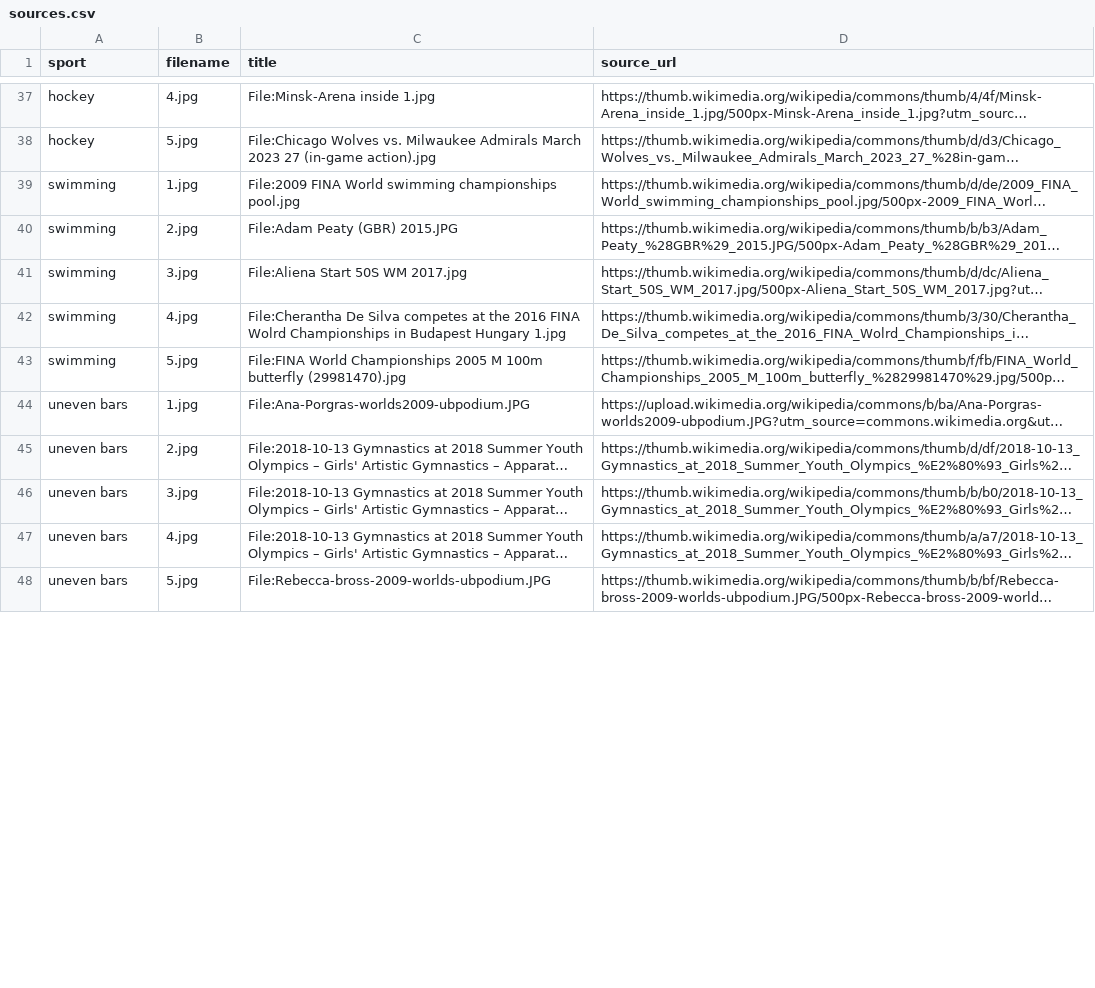
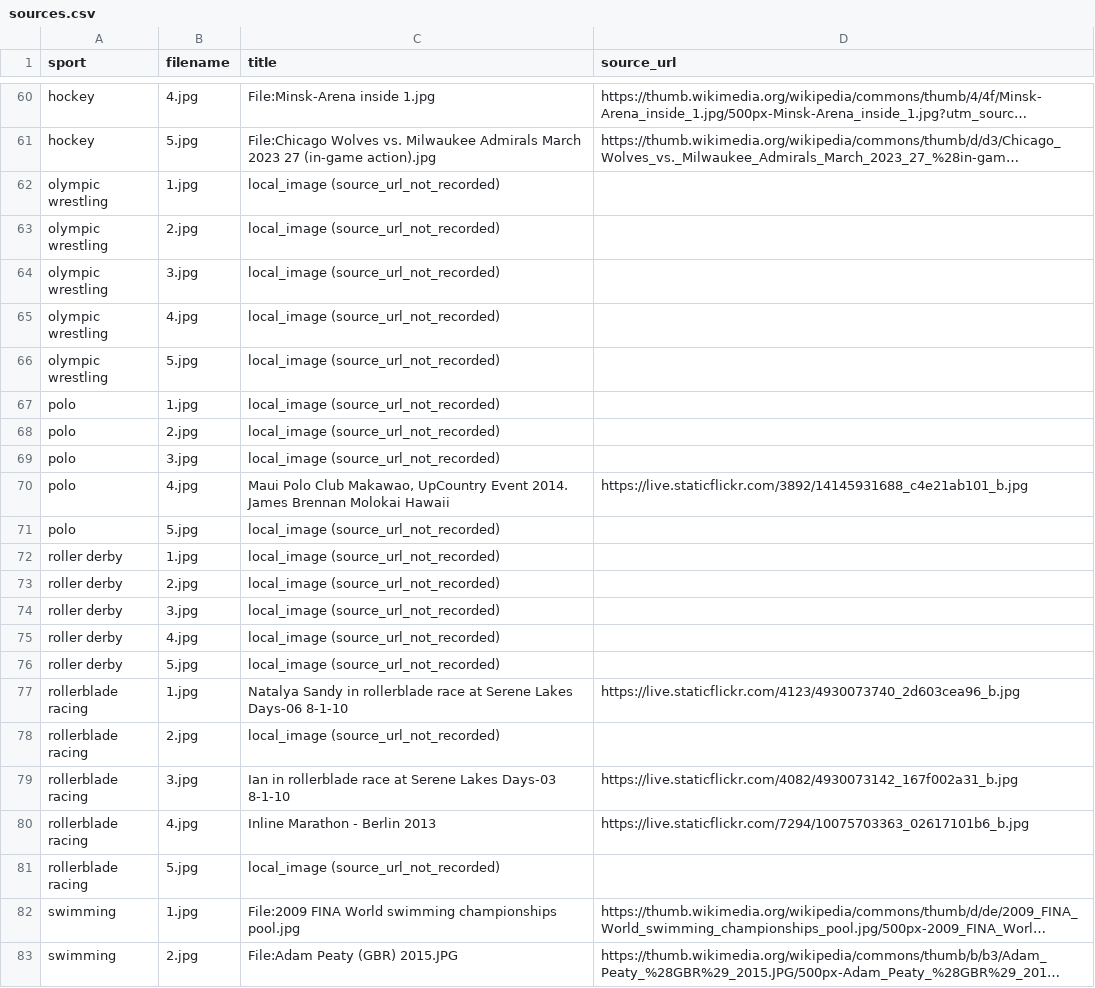
Before and after one commit to Datsieucapdeptrai001/sportsnap, a CSV file: datasets/anh-ngoai/sources.csv, drawn as a sheet; only a part is shown, gaps mark what is left out; the shorter side is filled out with more unchanged rows; long unchanged cells end in …; the diff covers the shown part only; the diff names each change by its address in the sheet, - before the commit and + after, or states it on an @@ line.

Commit message:
docs: complete sources.csv for all 100 anh-ngoai images

```diff
--- a/datasets/anh-ngoai/sources.csv
+++ b/datasets/anh-ngoai/sources.csv
+row 62: olympic wrestling | 1.jpg | local_image (source_url_not_recorded)
+row 63: olympic wrestling | 2.jpg | local_image (source_url_not_recorded)
+row 64: olympic wrestling | 3.jpg | local_image (source_url_not_recorded)
+row 65: olympic wrestling | 4.jpg | local_image (source_url_not_recorded)
+row 66: olympic wrestling | 5.jpg | local_image (source_url_not_recorded)
+row 67: polo | 1.jpg | local_image (source_url_not_recorded)
+row 68: polo | 2.jpg | local_image (source_url_not_recorded)
+row 69: polo | 3.jpg | local_image (source_url_not_recorded)
@@ row 61 moved to row 70: polo @@
+row 71: polo | 5.jpg | local_image (source_url_not_recorded)
+row 72: roller derby | 1.jpg | local_image (source_url_not_recorded)
+row 73: roller derby | 2.jpg | local_image (source_url_not_recorded)
+row 74: roller derby | 3.jpg | local_image (source_url_not_recorded)
+row 75: roller derby | 4.jpg | local_image (source_url_not_recorded)
+row 76: roller derby | 5.jpg | local_image (source_url_not_recorded)
@@ row 62 moved to row 77: rollerblade racing @@
+row 78: rollerblade racing | 2.jpg | local_image (source_url_not_recorded)
@@ row 63 moved to row 79: rollerblade racing @@
@@ row 64 moved to row 80: rollerblade racing @@
+row 81: rollerblade racing | 5.jpg | local_image (source_url_not_recorded)
```
Also changed, not shown: 21 added rows and 12 moved rows elsewhere in this file.
